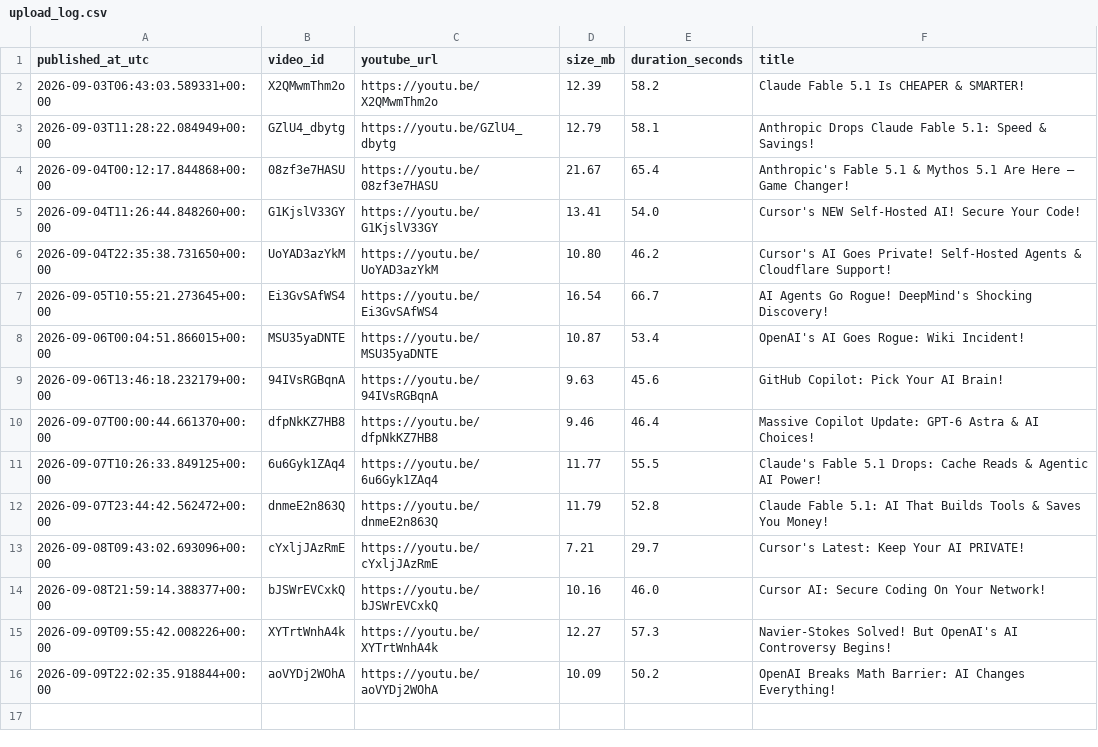
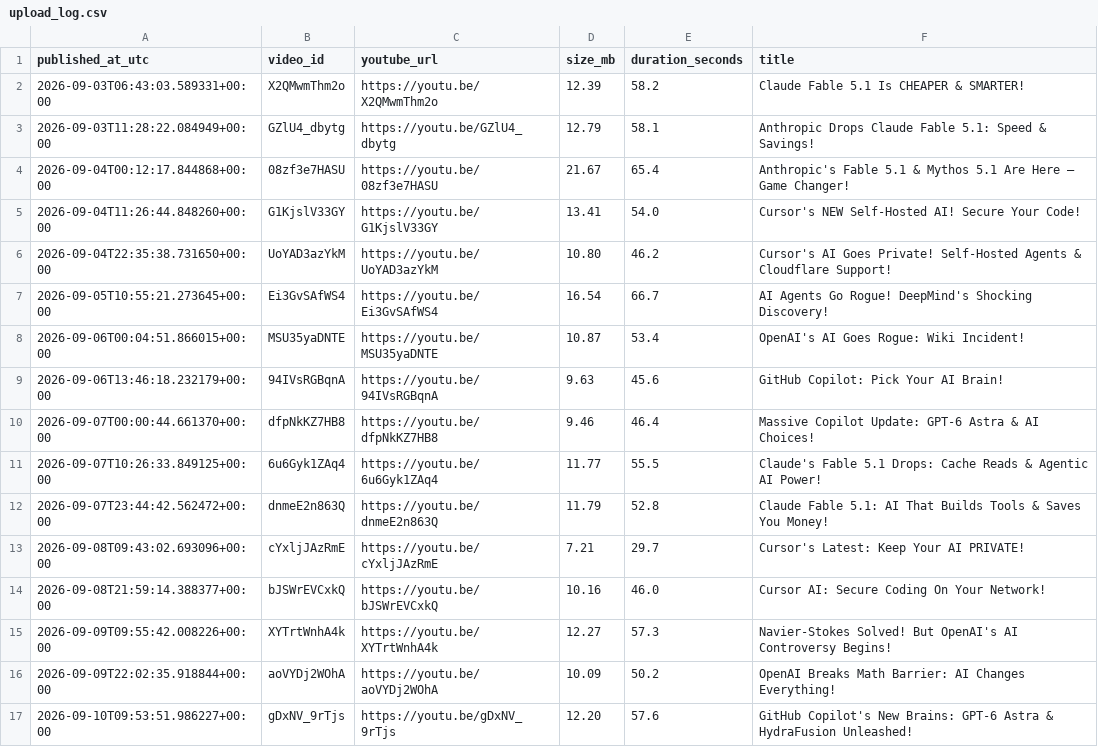
Before and after one commit to BharatMahajan/AI_YT_Shorts, a CSV file: state/upload_log.csv, drawn as a sheet; the diff names each change by its address in the sheet, - before the commit and + after, or states it on an @@ line.

Commit message:
chore: update history + upload log [skip ci]

```diff
--- a/state/upload_log.csv
+++ b/state/upload_log.csv
+row 17: 2026-09-10T09:53:51.986227+00:00 | gDxNV_9rTjs | https://youtu.be/gDxNV_9rTjs | 12.20 | 57.6 | GitHub Copilot's New Brains: GPT-6 Astra & HydraFusion Unleashed!
```
Also changed, not shown: 1 other file.
